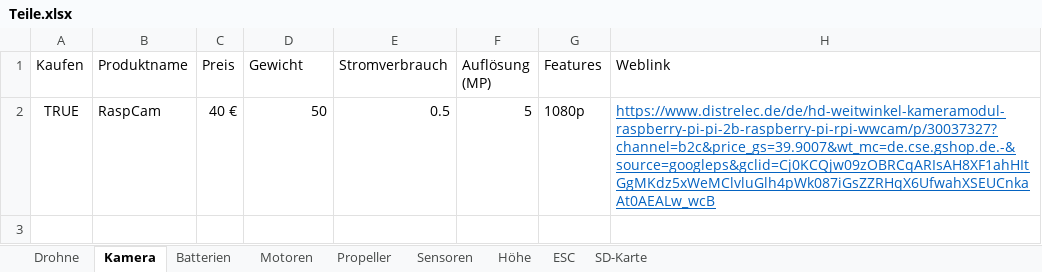
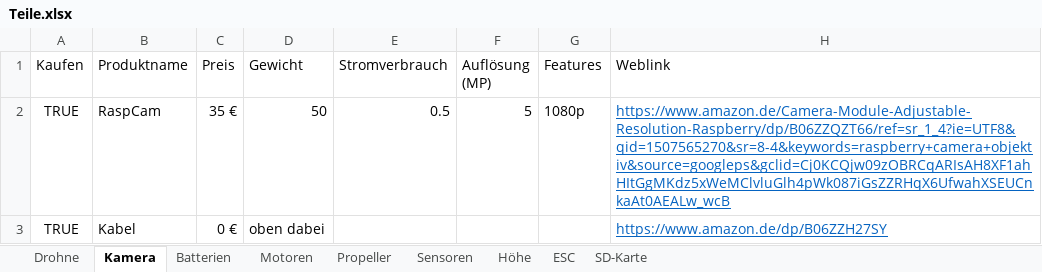
Before and after one commit to KoehlerT/Drohne, an Excel workbook: Teile.xlsx, sheet Kamera, drawn as a sheet; values as stored, in another font and other column widths than the file's, no borders; the diff names each change by its address in the sheet, - before the commit and + after, or states it on an @@ line.

```diff
--- a/Teile.xlsx (sheet Kamera)
+++ b/Teile.xlsx (sheet Kamera)
-C2 (Preis): 40 €
+C2 (Preis): 35 €
-H2 (Weblink): https://www.distrelec.de/de/hd-weitwinkel-kameramodul-raspberry-pi-pi-2b-raspberry-pi-rpi-wwcam/p/30037327?channel=b2c&price_gs=39.9007&wt_mc=de.cse.gshop.de.-&source=googleps&gclid=Cj0KCQjw09zOBRCqARIsAH8XF1ahHItGgMKdz5xWeMClvluGlh4pWk087iGsZZRHqX6UfwahXSEUCnkaAt0AEALw_wcB
+H2 (Weblink): https://www.amazon.de/Camera-Module-Adjustable-Resolution-Raspberry/dp/B06ZZQZT66/ref=sr_1_4?ie=UTF8&qid=1507565270&sr=8-4&keywords=raspberry+camera+objektiv&source=googleps&gclid=Cj0KCQjw09zOBRCqARIsAH8XF1ahHItGgMKdz5xWeMClvluGlh4pWk087iGsZZRHqX6UfwahXSEUCnkaAt0AEALw_wcB
+row 3: TRUE | Kabel | 0 € | oben dabei |  |  |  | https://www.amazon.de/dp/B06ZZH27SY
```
Also changed, not shown: sheet Drohne, sheet Batterien, sheet Propeller, sheet ESC, sheet Motoren, sheet Sensoren, formulas that keep their value.
